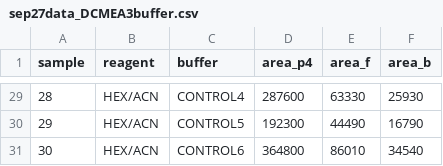
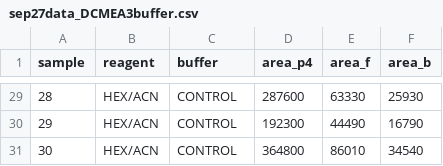
Before and after one commit to chilux00/simul-rna-steroid, a CSV file: data/sep27data_DCMEA3buffer.csv, drawn as a sheet; only a part is shown, gaps mark what is left out; the diff covers the shown part only.

```diff
--- a/data/sep27data_DCMEA3buffer.csv
+++ b/data/sep27data_DCMEA3buffer.csv
@@ -29,3 +29,3 @@
-28,HEX/ACN,CONTROL4,287600,63330,25930
-29,HEX/ACN,CONTROL5,192300,44490,16790
-30,HEX/ACN,CONTROL6,364800,86010,34540
+28,HEX/ACN,CONTROL,287600,63330,25930
+29,HEX/ACN,CONTROL,192300,44490,16790
+30,HEX/ACN,CONTROL,364800,86010,34540
```
Also changed, not shown: 27 edited cells elsewhere in this file, 2 other files.
